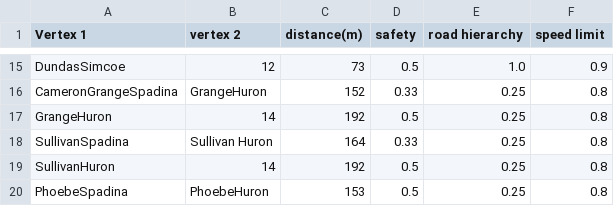
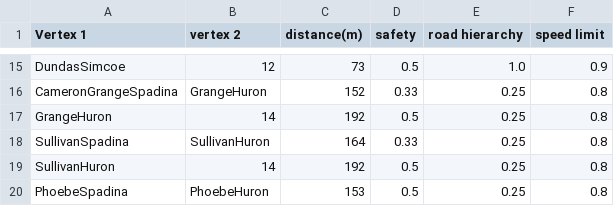
Before and after one commit to LACK-Organization/franchise-analyzer, a CSV file: edge_data.csv, drawn as a sheet; only a part is shown, gaps mark what is left out.

```diff
--- a/edge_data.csv
+++ b/edge_data.csv
@@ -17,3 +17,3 @@ CameronGrangeSpadina,GrangeHuron,152,0.33,0.25,0.8
 GrangeHuron,14,192,0.5,0.25,0.8
-SullivanSpadina,Sullivan Huron,164,0.33,0.25,0.8
+SullivanSpadina,SullivanHuron,164,0.33,0.25,0.8
 SullivanHuron,14,192,0.5,0.25,0.8
```
Also changed, not shown: vertex_data.csv.
